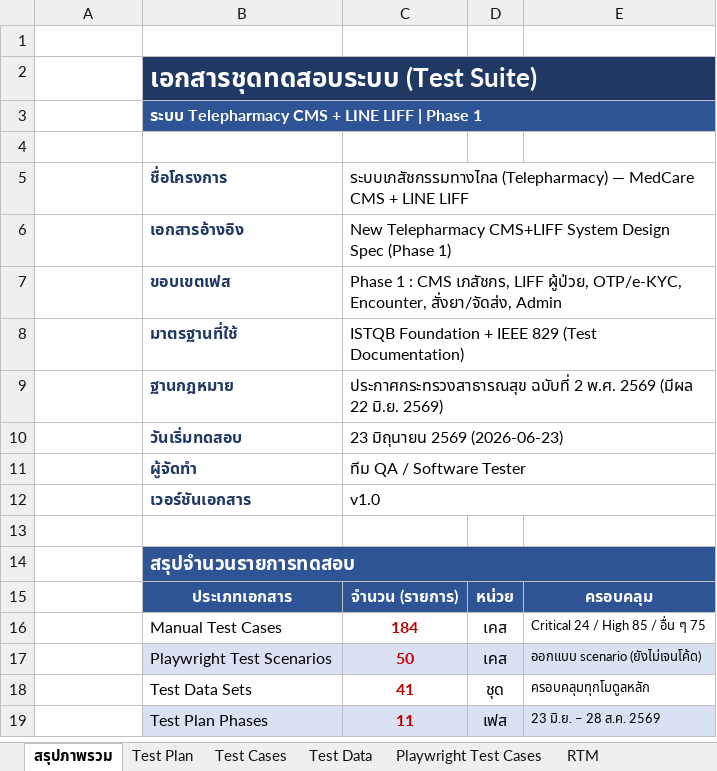
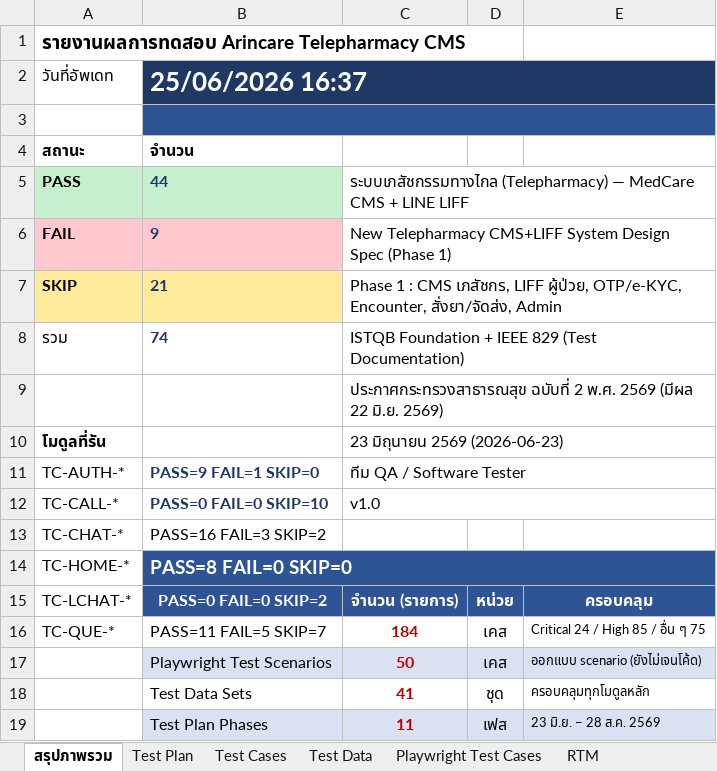
Before and after one commit to watcharinthathong/ARINCARETEST, an Excel workbook: Arincare_Telepharmacy_TestCases.xlsx, sheet สรุปภาพรวม, drawn as a sheet; only a part is shown; values as stored, in another font and other column widths than the file's, no borders; removed rows and columns are numbered as before the commit, all else as after; the diff names each change by its address in the sheet, - before the commit and + after, or states it on an @@ line.

```diff
--- a/Arincare_Telepharmacy_TestCases.xlsx (sheet สรุปภาพรวม)
+++ b/Arincare_Telepharmacy_TestCases.xlsx (sheet สรุปภาพรวม)
+row 1: รายงานผลการทดสอบ Arincare Telepharmacy CMS
+row 2: วันที่อัพเดท | 25/06/2026 16:37
-B3 fill: none
+B3 fill: #2E5496
+B3:E3 merged
-row 2:  | เอกสารชุดทดสอบระบบ (Test Suite)
-row 3:  | ระบบ Telepharmacy CMS + LINE LIFF | Phase 1
-row 4: (empty)
+row 4: สถานะ | จำนวน
-row 5:  | ชื่อโครงการ | ระบบเภสัชกรรมทางไกล (Telepharmacy) — MedCare CMS + LINE LIFF
-row 6:  | เอกสารอ้างอิง | New Telepharmacy CMS+LIFF System Design Spec (Phase 1)
-row 7:  | ขอบเขตเฟส | Phase 1 : CMS เภสัชกร, LIFF ผู้ป่วย, OTP/e-KYC, Encounter, สั่งยา/จัดส่ง, Admin
-row 8:  | มาตรฐานที่ใช้ | ISTQB Foundation + IEEE 829 (Test Documentation)
-row 9:  | ฐานกฎหมาย | ประกาศกระทรวงสาธารณสุข ฉบับที่ 2 พ.ศ. 2569 (มีผล 22 มิ.ย. 2569)
-row 10:  | วันเริ่มทดสอบ | 23 มิถุนายน 2569 (2026-06-23)
-row 11:  | ผู้จัดทำ | ทีม QA / Software Tester
-row 12:  | เวอร์ชันเอกสาร | v1.0
-row 5: (empty)
+row 5: PASS | 44 | ระบบเภสัชกรรมทางไกล (Telepharmacy) — MedCare CMS + LINE LIFF
-A5:B5 fill: none
+A5:B5 fill: #C6EFCE
+C5:E5 merged
-row 14:  | สรุปจำนวนรายการทดสอบ
+row 6: FAIL | 9 | New Telepharmacy CMS+LIFF System Design Spec (Phase 1)
+row 7: SKIP | 21 | Phase 1 : CMS เภสัชกร, LIFF ผู้ป่วย, OTP/e-KYC, Encounter, สั่งยา/จัดส่ง, Admin
+row 8: รวม | 74 | ISTQB Foundation + IEEE 829 (Test Documentation)
+row 9:  |  | ประกาศกระทรวงสาธารณสุข ฉบับที่ 2 พ.ศ. 2569 (มีผล 22 มิ.ย. 2569)
+row 10: โมดูลที่รัน |  | 23 มิถุนายน 2569 (2026-06-23)
+row 11: TC-AUTH-* | PASS=9 FAIL=1 SKIP=0 | ทีม QA / Software Tester
+row 12: TC-CALL-* | PASS=0 FAIL=0 SKIP=10 | v1.0
+row 13: TC-CHAT-* | PASS=16 FAIL=3 SKIP=2
+row 14: TC-HOME-* | PASS=8 FAIL=0 SKIP=0
-A15: (empty)
+A15: TC-LCHAT-*
-B15: ประเภทเอกสาร
+B15: PASS=0 FAIL=0 SKIP=2
-A16: (empty)
+A16: TC-QUE-*
-B16: Manual Test Cases
+B16: PASS=11 FAIL=5 SKIP=7
```
Also changed, not shown: sheet Test Cases, 8 other files.
